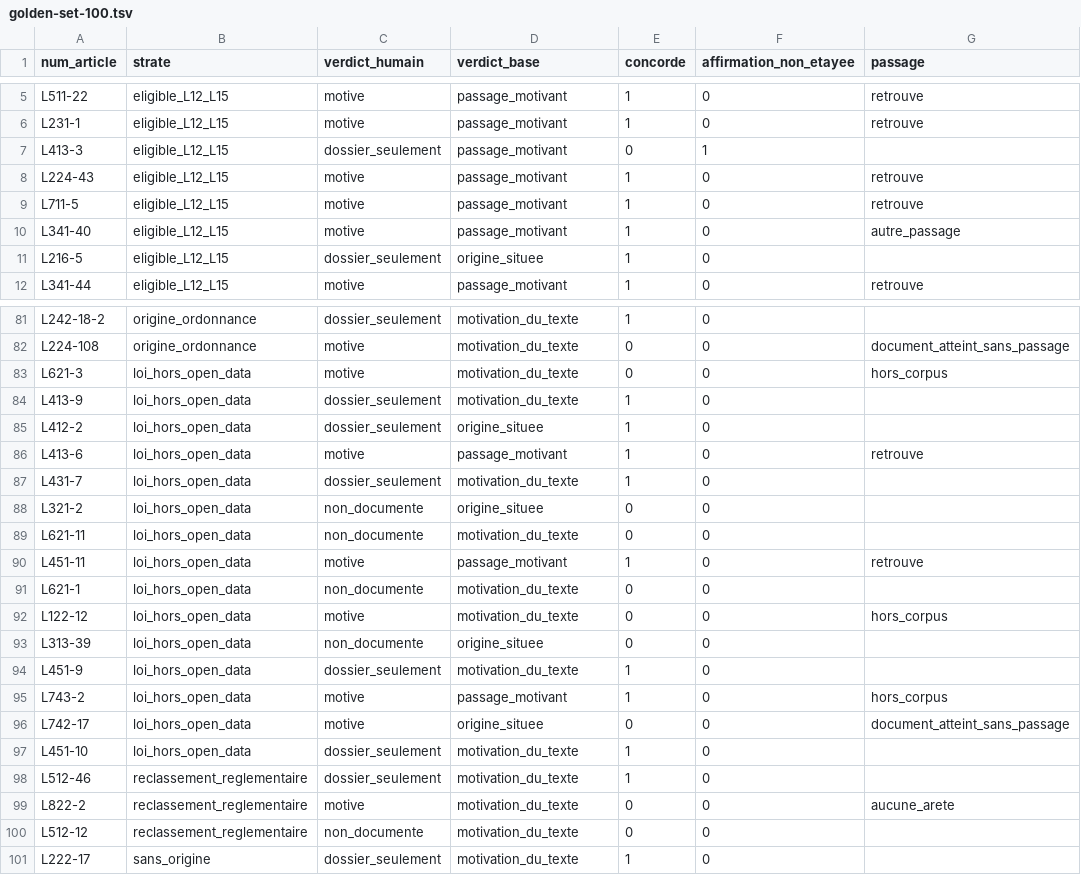
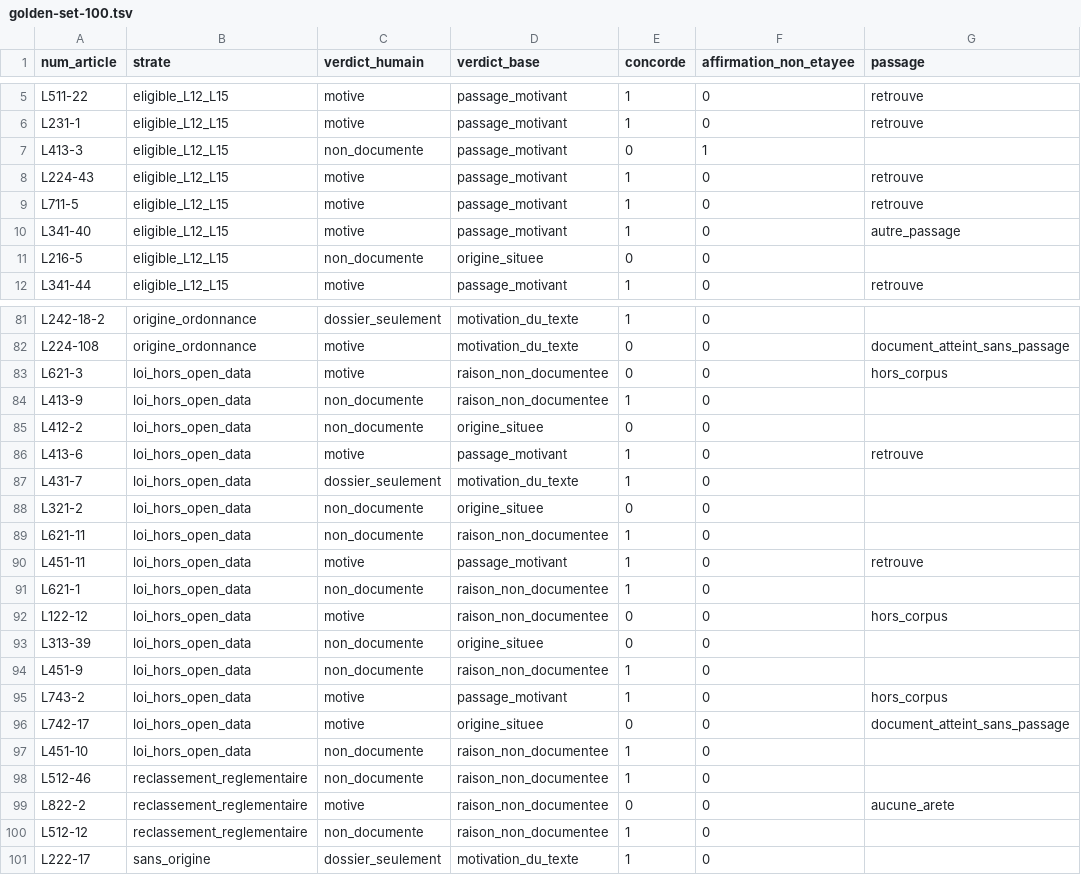
Before and after one commit to HugoFara/ratio-legis, a TSV file: data/mesures/golden-set-100.tsv, drawn as a sheet; only a part is shown, gaps mark what is left out; the diff covers the shown part only; the diff names each change by its address in the sheet, - before the commit and + after, or states it on an @@ line.

Commit message:
feat(verdict): « non documenté » est l'absence de document sur l'origine du dispositif
Avec la recherche exhaustive, tout article a un document quelque part dans
son historique — au moins le rapport au Président de la recodification de
2016 — et « non documenté » ne voulait plus rien dire : six sur cent, tous du
même modèle, les autres ayant appliqué la règle à la lettre (docs/39 § 3).

Redéfinition : aucun document ne motive l'origine du dispositif — le texte qui
l'a écrit ou substantiellement réécrit. Une recodification à droit constant,
une coordination, une renumérotation ne sont pas l'origine ; leur rapport
motive la refonte, pas ce que l'article dit. Neuf verdicts reclassés,
commentaire à l'appui.

Le verdict de la base suit : un document compte si son texte a créé la
racine de la chaîne de renumérotation ou modifié une version, non s'il a
créé un numéro nouveau pour un article qui a des ancêtres. Partie L sans
raison documentée : 5 → 70 (0,4 % → 5,4 %) ; « documentée à 99,6 % » devient
94,6 %. Sur le jeu, la base identifie 7 des 15 `non_documente`.

```diff
--- a/data/mesures/golden-set-100.tsv
+++ b/data/mesures/golden-set-100.tsv
-C7 (verdict_humain): dossier_seulement
+C7 (verdict_humain): non_documente
-C11 (verdict_humain): dossier_seulement
+C11 (verdict_humain): non_documente
-E11 (concorde): 1
+E11 (concorde): 0
-D83:D84 (verdict_base): motivation_du_texte
+D83:D84 (verdict_base): raison_non_documentee
-C84:C85 (verdict_humain): dossier_seulement
+C84:C85 (verdict_humain): non_documente
-E85 (concorde): 1
+E85 (concorde): 0
-D89 (verdict_base): motivation_du_texte
+D89 (verdict_base): raison_non_documentee
-E89 (concorde): 0
+E89 (concorde): 1
-D91:D92 (verdict_base): motivation_du_texte
+D91:D92 (verdict_base): raison_non_documentee
-E91 (concorde): 0
+E91 (concorde): 1
-C94 (verdict_humain): dossier_seulement
+C94 (verdict_humain): non_documente
-D94 (verdict_base): motivation_du_texte
+D94 (verdict_base): raison_non_documentee
-C97:C98 (verdict_humain): dossier_seulement
+C97:C98 (verdict_humain): non_documente
-D97:D100 (verdict_base): motivation_du_texte
+D97:D100 (verdict_base): raison_non_documentee
-E100 (concorde): 0
+E100 (concorde): 1
```
Also changed, not shown: 4 edited cells elsewhere in this file, data/mesures/hygiene.tsv, 5 other files.
